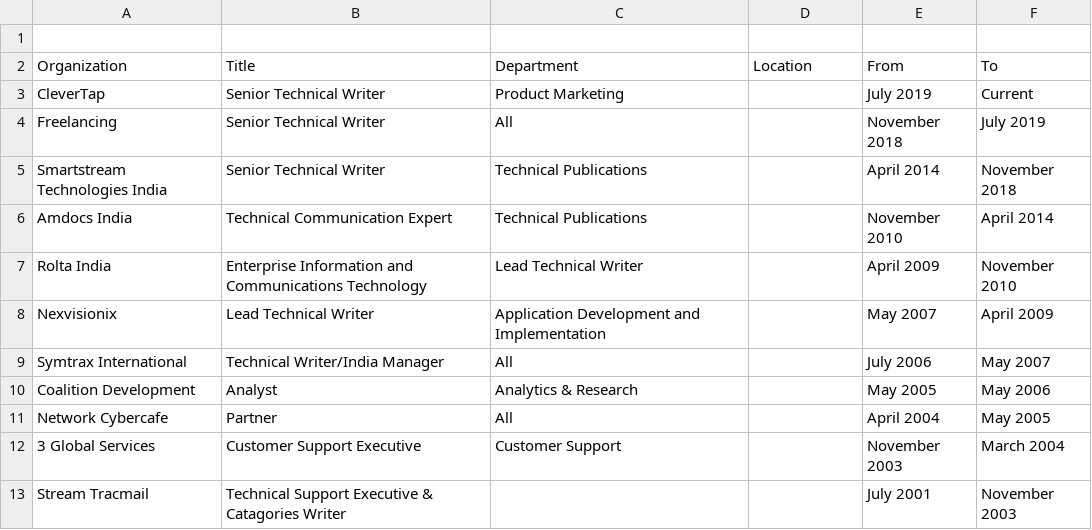
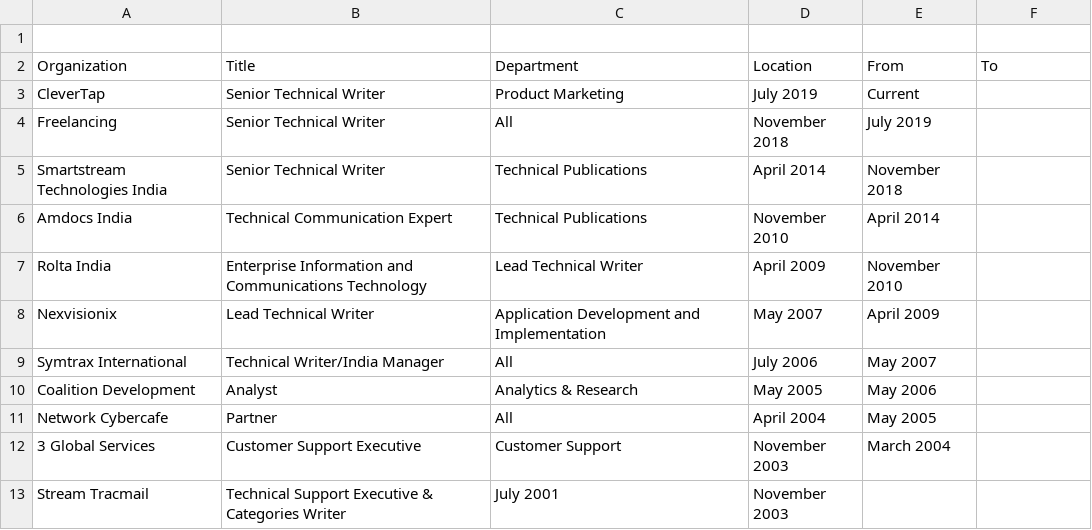
Before and after one commit to gitsgulabjamun/SunilWebsite, a CSV file: _data/WorkHistory.csv, drawn as a sheet; the diff names each change by its address in the sheet, - before the commit and + after, or states it on an @@ line.

Commit message:
updated csv

```diff
--- a/_data/WorkHistory.csv
+++ b/_data/WorkHistory.csv
-D3 (Location): (empty)
+D3 (Location): July 2019
-E3 (From): July 2019
+E3 (From): Current
-F3 (To): Current
+F3 (To): (empty)
-D4 (Location): (empty)
+D4 (Location): November 2018
-E4 (From): November 2018
+E4 (From): July 2019
-F4 (To): July 2019
+F4 (To): (empty)
-D5 (Location): (empty)
+D5 (Location): April 2014
-E5 (From): April 2014
+E5 (From): November 2018
-F5 (To): November 2018
+F5 (To): (empty)
-D6 (Location): (empty)
+D6 (Location): November 2010
-E6 (From): November 2010
+E6 (From): April 2014
-F6 (To): April 2014
+F6 (To): (empty)
-D7 (Location): (empty)
+D7 (Location): April 2009
-E7 (From): April 2009
+E7 (From): November 2010
-F7 (To): November 2010
+F7 (To): (empty)
-D8 (Location): (empty)
+D8 (Location): May 2007
-E8 (From): May 2007
+E8 (From): April 2009
-F8 (To): April 2009
+F8 (To): (empty)
-D9 (Location): (empty)
+D9 (Location): July 2006
-E9 (From): July 2006
+E9 (From): May 2007
-F9 (To): May 2007
+F9 (To): (empty)
-D10 (Location): (empty)
+D10 (Location): May 2005
-E10 (From): May 2005
+E10 (From): May 2006
-F10 (To): May 2006
+F10 (To): (empty)
-D11 (Location): (empty)
+D11 (Location): April 2004
-E11 (From): April 2004
+E11 (From): May 2005
-F11 (To): May 2005
+F11 (To): (empty)
-D12:D13 (Location): (empty)
+D12:D13 (Location): November 2003
-E12 (From): November 2003
+E12 (From): March 2004
-F12 (To): March 2004
+F12 (To): (empty)
-B13 (Title): …Executive & Catagories Writer
+B13 (Title): …Executive & Categories Writer
-C13 (Department): (empty)
+C13 (Department): July 2001
-E13 (From): July 2001
+E13 (From): (empty)
-F13 (To): November 2003
+F13 (To): (empty)
```
